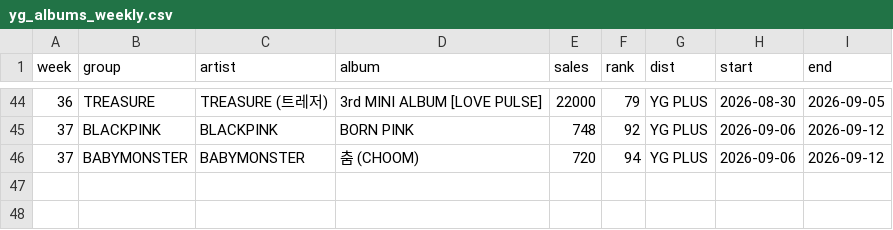
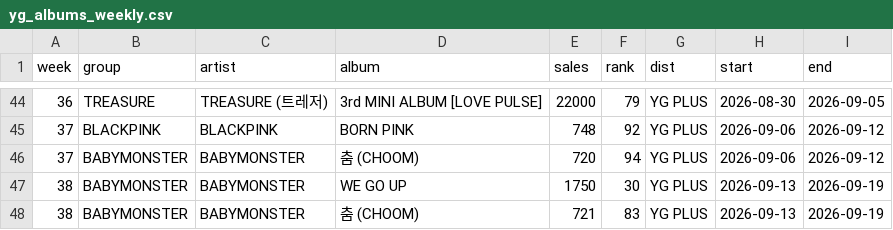
Before and after one commit to AndyWallstreet/buzztrend, a CSV file: data/yg/yg_albums_weekly.csv, drawn as a sheet; only a part is shown, gaps mark what is left out.

```diff
--- a/data/yg/yg_albums_weekly.csv
+++ b/data/yg/yg_albums_weekly.csv
@@ -46 +46,3 @@ week,group,artist,album,sales,rank,dist,start,end
 37,BABYMONSTER,BABYMONSTER,춤 (CHOOM),720,94,YG PLUS,2026-09-06,2026-09-12
+38,BABYMONSTER,BABYMONSTER,WE GO UP,1750,30,YG PLUS,2026-09-13,2026-09-19
+38,BABYMONSTER,BABYMONSTER,춤 (CHOOM),721,83,YG PLUS,2026-09-13,2026-09-19
```
Also changed, not shown: data/cosmetics/gtrends_compare.csv, data/cosmetics/gtrends_solo.csv, 4 other files.
